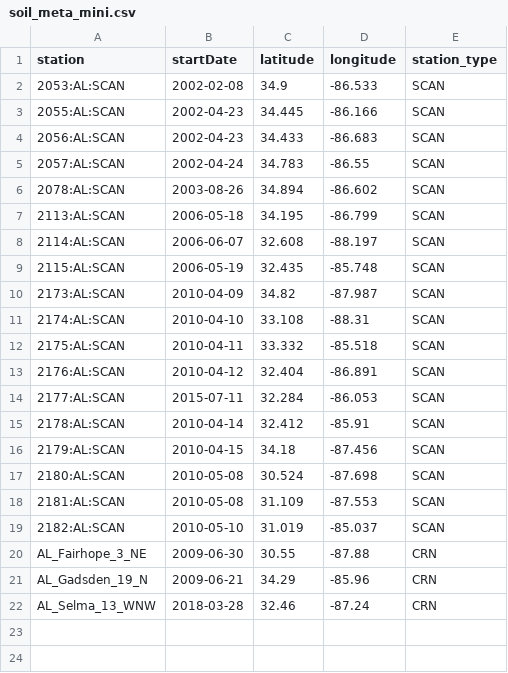
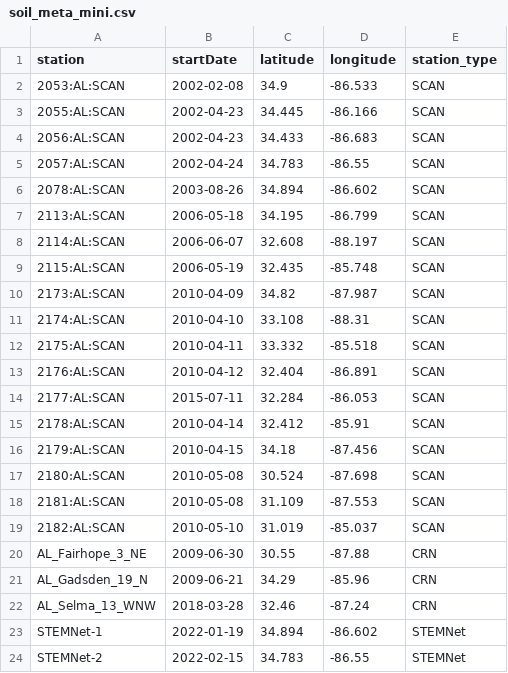
Before and after one commit to wle0001/dashapp, a CSV file: scripts/soil_meta_mini.csv, drawn as a sheet.

Commit message:
added new meta file, name for STEMNet

```diff
--- a/scripts/soil_meta_mini.csv
+++ b/scripts/soil_meta_mini.csv
@@ -22 +22,3 @@ AL_Gadsden_19_N,2009-06-21,34.29,-85.96,CRN
 AL_Selma_13_WNW,2018-03-28,32.46,-87.24,CRN
+STEMNet-1,2022-01-19,34.894,-86.602,STEMNet
+STEMNet-2,2022-02-15,34.783,-86.55,STEMNet
```
Also changed, not shown: 1 other file.
